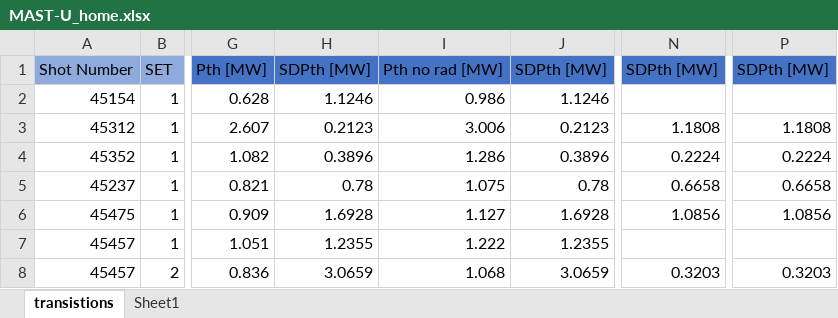
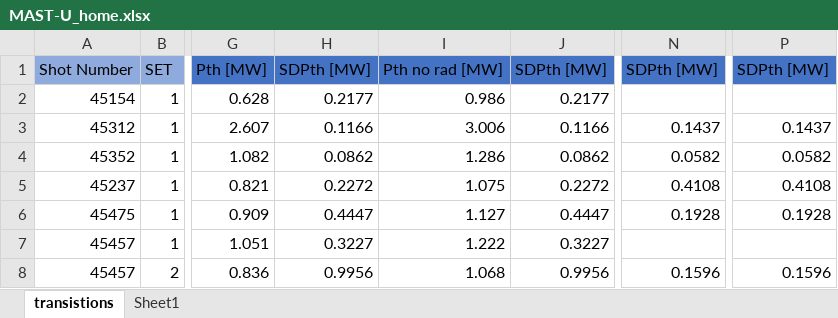
Before and after one commit to Kaiyu-cpu/LH-transition-MAST-U-2022, an Excel workbook: MAST-U_home.xlsx, sheet transistions, drawn as a sheet; only a part is shown, gaps mark what is left out; values as stored, in another font and other column widths than the file's, no borders; the diff names each change by its address in the sheet, - before the commit and + after, or states it on an @@ line.

Commit message:
Add files via upload

```diff
--- a/MAST-U_home.xlsx (sheet transistions)
+++ b/MAST-U_home.xlsx (sheet transistions)
-H2: 1.1246
+H2: 0.2177
-J2: 1.1246
+J2: 0.2177
-H3: 0.2123
+H3: 0.1166
-J3: 0.2123
+J3: 0.1166
-N3: 1.1808
+N3: 0.1437
-P3: 1.1808
+P3: 0.1437
-H4: 0.3896
+H4: 0.0862
-J4: 0.3896
+J4: 0.0862
-N4: 0.2224
+N4: 0.0582
-P4: 0.2224
+P4: 0.0582
-H5: 0.78
+H5: 0.2272
-J5: 0.78
+J5: 0.2272
-N5: 0.6658
+N5: 0.4108
-P5: 0.6658
+P5: 0.4108
-H6: 1.6928
+H6: 0.4447
-J6: 1.6928
+J6: 0.4447
-N6: 1.0856
+N6: 0.1928
-P6: 1.0856
+P6: 0.1928
-H7: 1.2355
+H7: 0.3227
-J7: 1.2355
+J7: 0.3227
-H8: 3.0659
+H8: 0.9956
-J8: 3.0659
+J8: 0.9956
-N8: 0.3203
+N8: 0.1596
-P8: 0.3203
+P8: 0.1596
```
